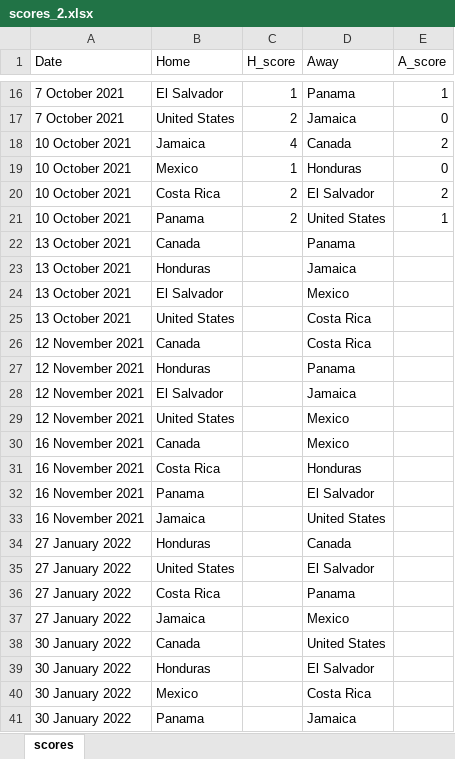
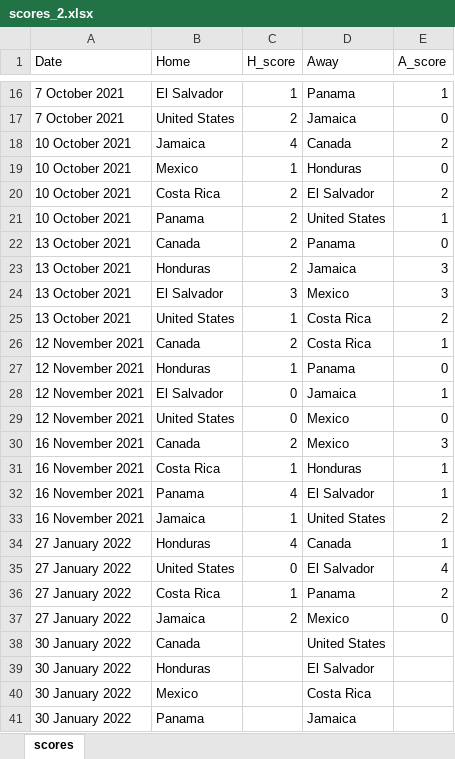
Before and after one commit to weaversd/WCQ_Concacaf, an Excel workbook: scores_2.xlsx, sheet scores, drawn as a sheet; only a part is shown, gaps mark what is left out; values as stored, in another font and other column widths than the file's, no borders; the diff names each change by its address in the sheet, - before the commit and + after, or states it on an @@ line.

Commit message:
updated to handle empty scores

```diff
--- a/scores_2.xlsx (sheet scores)
+++ b/scores_2.xlsx (sheet scores)
-C22:C23 (H_score): (empty)
+C22:C23 (H_score): 2
-E22 (A_score): (empty)
+E22 (A_score): 0
-E23:E24 (A_score): (empty)
+E23:E24 (A_score): 3
-C24 (H_score): (empty)
+C24 (H_score): 3
-C25 (H_score): (empty)
+C25 (H_score): 1
-E25 (A_score): (empty)
+E25 (A_score): 2
-C26 (H_score): (empty)
+C26 (H_score): 2
-E26 (A_score): (empty)
+E26 (A_score): 1
-C27 (H_score): (empty)
+C27 (H_score): 1
-E27 (A_score): (empty)
+E27 (A_score): 0
-C28:C29 (H_score): (empty)
+C28:C29 (H_score): 0
-E28 (A_score): (empty)
+E28 (A_score): 1
-E29 (A_score): (empty)
+E29 (A_score): 0
-C30 (H_score): (empty)
+C30 (H_score): 2
-E30 (A_score): (empty)
+E30 (A_score): 3
-C31 (H_score): (empty)
+C31 (H_score): 1
-E31:E32 (A_score): (empty)
+E31:E32 (A_score): 1
-C32 (H_score): (empty)
+C32 (H_score): 4
-C33 (H_score): (empty)
+C33 (H_score): 1
-E33 (A_score): (empty)
+E33 (A_score): 2
-C34 (H_score): (empty)
+C34 (H_score): 4
-E34 (A_score): (empty)
+E34 (A_score): 1
-C35 (H_score): (empty)
+C35 (H_score): 0
-E35 (A_score): (empty)
+E35 (A_score): 4
-C36 (H_score): (empty)
+C36 (H_score): 1
-E36 (A_score): (empty)
+E36 (A_score): 2
-C37 (H_score): (empty)
+C37 (H_score): 2
-E37 (A_score): (empty)
+E37 (A_score): 0
```
Also changed, not shown: 2 other files.
